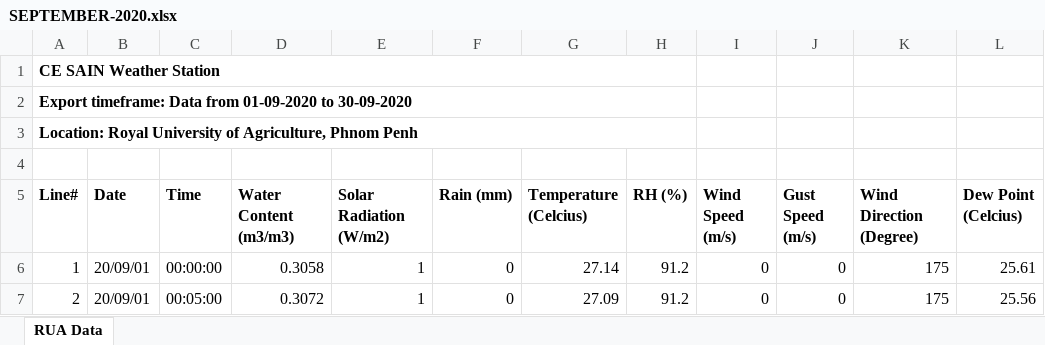
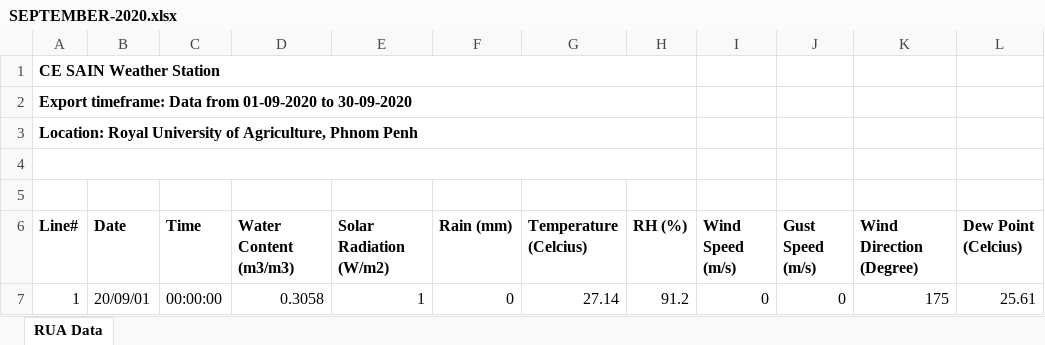
Before and after one commit to Cheapanha-Sok/Samsung-Innovation-Campus-Big-Data-Capstone-Project, an Excel workbook: data/phnom_penh/SEPTEMBER-2020.xlsx, sheet RUA Data, drawn as a sheet; only a part is shown; the shorter side is filled out with more unchanged rows; values as stored, in another font and other column widths than the file's, no borders; the diff names each change by its address in the sheet, - before the commit and + after, or states it on an @@ line.

```diff
--- a/data/phnom_penh/SEPTEMBER-2020.xlsx (sheet RUA Data)
+++ b/data/phnom_penh/SEPTEMBER-2020.xlsx (sheet RUA Data)
+A4:H4 merged
+row 5: (empty)
```
Also changed, not shown: data/phnom_penh/NOVEMBER-2020.xlsx, data/phnom_penh/OCTOBER-2020.xlsx, 9 other files.
